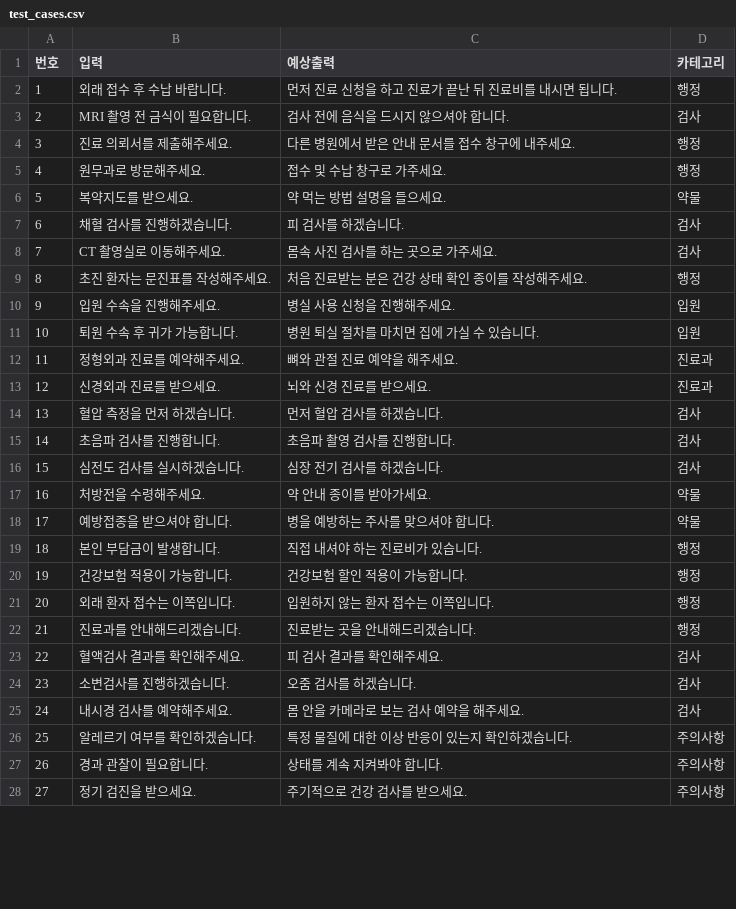
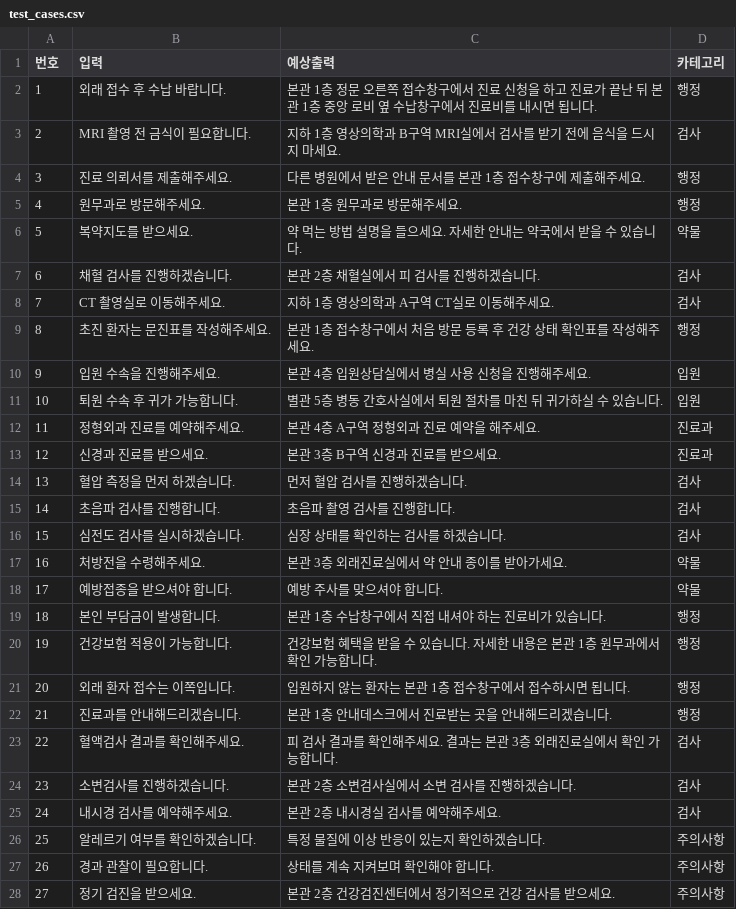
Before and after one commit to seungheeN/IEUM_Chatbot, a CSV file: test_cases.csv, drawn as a sheet; only a part is shown; the diff covers the shown part only.

```diff
--- a/test_cases.csv
+++ b/test_cases.csv
@@ -1,28 +1,28 @@
 번호,입력,예상출력,카테고리
-1,외래 접수 후 수납 바랍니다.,먼저 진료 신청을 하고 진료가 끝난 뒤 진료비를 내시면 됩니다.,행정
-2,MRI 촬영 전 금식이 필요합니다.,검사 전에 음식을 드시지 않으셔야 합니다.,검사
-3,진료 의뢰서를 제출해주세요.,다른 병원에서 받은 안내 문서를 접수 창구에 내주세요.,행정
-4,원무과로 방문해주세요.,접수 및 수납 창구로 가주세요.,행정
-5,복약지도를 받으세요.,약 먹는 방법 설명을 들으세요.,약물
-6,채혈 검사를 진행하겠습니다.,피 검사를 하겠습니다.,검사
-7,CT 촬영실로 이동해주세요.,몸속 사진 검사를 하는 곳으로 가주세요.,검사
-8,초진 환자는 문진표를 작성해주세요.,처음 진료받는 분은 건강 상태 확인 종이를 작성해주세요.,행정
-9,입원 수속을 진행해주세요.,병실 사용 신청을 진행해주세요.,입원
-10,퇴원 수속 후 귀가 가능합니다.,병원 퇴실 절차를 마치면 집에 가실 수 있습니다.,입원
-11,정형외과 진료를 예약해주세요.,뼈와 관절 진료 예약을 해주세요.,진료과
-12,신경외과 진료를 받으세요.,뇌와 신경 진료를 받으세요.,진료과
-13,혈압 측정을 먼저 하겠습니다.,먼저 혈압 검사를 하겠습니다.,검사
+1,외래 접수 후 수납 바랍니다.,본관 1층 정문 오른쪽 접수창구에서 진료 신청을 하고 진료가 끝난 뒤 본관 1층 중앙 로비 옆 수납창구에서 진료비를 내시면 됩니다.,행정
+2,MRI 촬영 전 금식이 필요합니다.,지하 1층 영상의학과 B구역 MRI실에서 검사를 받기 전에 음식을 드시지 마세요.,검사
+3,진료 의뢰서를 제출해주세요.,다른 병원에서 받은 안내 문서를 본관 1층 접수창구에 제출해주세요.,행정
+4,원무과로 방문해주세요.,본관 1층 원무과로 방문해주세요.,행정
+5,복약지도를 받으세요.,약 먹는 방법 설명을 들으세요. 자세한 안내는 약국에서 받을 수 있습니다.,약물
+6,채혈 검사를 진행하겠습니다.,본관 2층 채혈실에서 피 검사를 진행하겠습니다.,검사
+7,CT 촬영실로 이동해주세요.,지하 1층 영상의학과 A구역 CT실로 이동해주세요.,검사
+8,초진 환자는 문진표를 작성해주세요.,본관 1층 접수창구에서 처음 방문 등록 후 건강 상태 확인표를 작성해주세요.,행정
+9,입원 수속을 진행해주세요.,본관 4층 입원상담실에서 병실 사용 신청을 진행해주세요.,입원
+10,퇴원 수속 후 귀가 가능합니다.,별관 5층 병동 간호사실에서 퇴원 절차를 마친 뒤 귀가하실 수 있습니다.,입원
+11,정형외과 진료를 예약해주세요.,본관 4층 A구역 정형외과 진료 예약을 해주세요.,진료과
+12,신경과 진료를 받으세요.,본관 3층 B구역 신경과 진료를 받으세요.,진료과
+13,혈압 측정을 먼저 하겠습니다.,먼저 혈압 검사를 진행하겠습니다.,검사
 14,초음파 검사를 진행합니다.,초음파 촬영 검사를 진행합니다.,검사
-15,심전도 검사를 실시하겠습니다.,심장 전기 검사를 하겠습니다.,검사
-16,처방전을 수령해주세요.,약 안내 종이를 받아가세요.,약물
-17,예방접종을 받으셔야 합니다.,병을 예방하는 주사를 맞으셔야 합니다.,약물
-18,본인 부담금이 발생합니다.,직접 내셔야 하는 진료비가 있습니다.,행정
-19,건강보험 적용이 가능합니다.,건강보험 할인 적용이 가능합니다.,행정
-20,외래 환자 접수는 이쪽입니다.,입원하지 않는 환자 접수는 이쪽입니다.,행정
-21,진료과를 안내해드리겠습니다.,진료받는 곳을 안내해드리겠습니다.,행정
-22,혈액검사 결과를 확인해주세요.,피 검사 결과를 확인해주세요.,검사
-23,소변검사를 진행하겠습니다.,오줌 검사를 하겠습니다.,검사
-24,내시경 검사를 예약해주세요.,몸 안을 카메라로 보는 검사 예약을 해주세요.,검사
-25,알레르기 여부를 확인하겠습니다.,특정 물질에 대한 이상 반응이 있는지 확인하겠습니다.,주의사항
-26,경과 관찰이 필요합니다.,상태를 계속 지켜봐야 합니다.,주의사항
-27,정기 검진을 받으세요.,주기적으로 건강 검사를 받으세요.,주의사항
+15,심전도 검사를 실시하겠습니다.,심장 상태를 확인하는 검사를 하겠습니다.,검사
+16,처방전을 수령해주세요.,본관 3층 외래진료실에서 약 안내 종이를 받아가세요.,약물
+17,예방접종을 받으셔야 합니다.,예방 주사를 맞으셔야 합니다.,약물
+18,본인 부담금이 발생합니다.,본관 1층 수납창구에서 직접 내셔야 하는 진료비가 있습니다.,행정
+19,건강보험 적용이 가능합니다.,건강보험 혜택을 받을 수 있습니다. 자세한 내용은 본관 1층 원무과에서 확인 가능합니다.,행정
+20,외래 환자 접수는 이쪽입니다.,입원하지 않는 환자는 본관 1층 접수창구에서 접수하시면 됩니다.,행정
+21,진료과를 안내해드리겠습니다.,본관 1층 안내데스크에서 진료받는 곳을 안내해드리겠습니다.,행정
+22,혈액검사 결과를 확인해주세요.,피 검사 결과를 확인해주세요. 결과는 본관 3층 외래진료실에서 확인 가능합니다.,검사
+23,소변검사를 진행하겠습니다.,본관 2층 소변검사실에서 소변 검사를 진행하겠습니다.,검사
+24,내시경 검사를 예약해주세요.,본관 2층 내시경실 검사를 예약해주세요.,검사
+25,알레르기 여부를 확인하겠습니다.,특정 물질에 이상 반응이 있는지 확인하겠습니다.,주의사항
+26,경과 관찰이 필요합니다.,상태를 계속 지켜보며 확인해야 합니다.,주의사항
+27,정기 검진을 받으세요.,본관 2층 건강검진센터에서 정기적으로 건강 검사를 받으세요.,주의사항
```
Also changed, not shown: 3 edited cells elsewhere in this file, qa_dataset.csv, retrieve_testset.csv, 2 other files.
